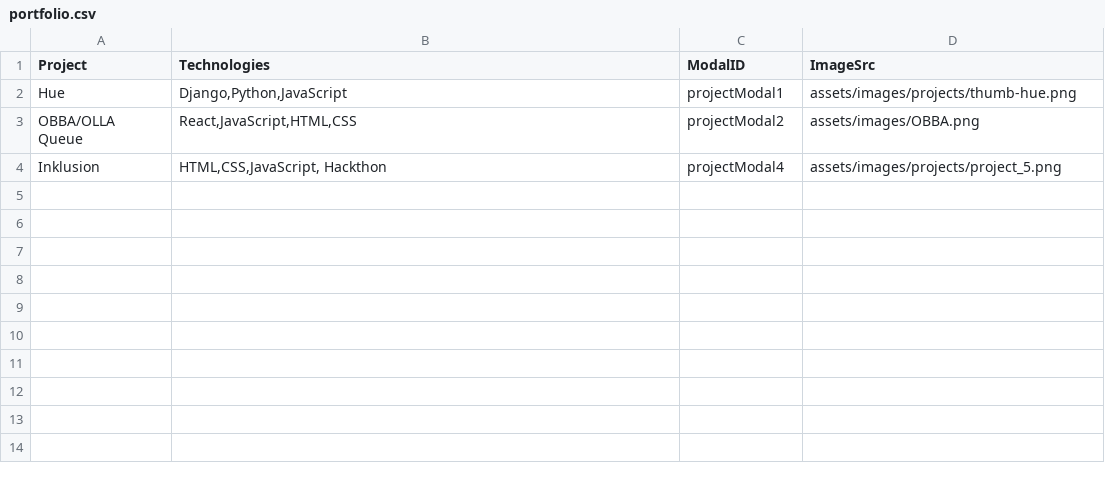
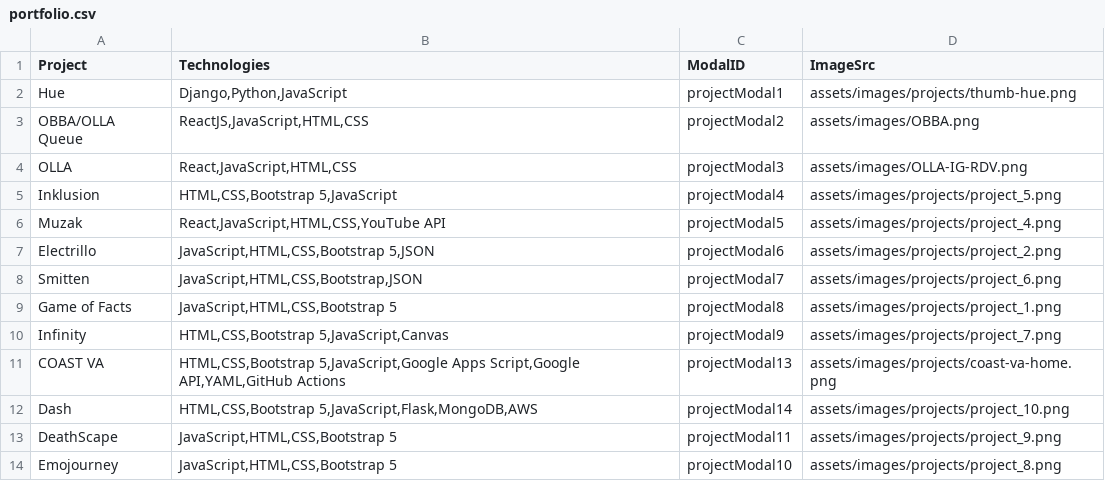
Before and after one commit to alissatroiano/portfolio, a CSV file: assets/data/portfolio.csv, drawn as a sheet.

```diff
--- a/assets/data/portfolio.csv
+++ b/assets/data/portfolio.csv
@@ -2,3 +2,13 @@ Project,Technologies,ModalID,ImageSrc
 "Hue","Django,Python,JavaScript",projectModal1,assets/images/projects/thumb-hue.png
-"OBBA/OLLA Queue","React,JavaScript,HTML,CSS",projectModal2,assets/images/OBBA.png
-"Inklusion","HTML,CSS,JavaScript, Hackthon",projectModal4,assets/images/projects/project_5.png
+"OBBA/OLLA Queue","ReactJS,JavaScript,HTML,CSS",projectModal2,assets/images/OBBA.png
+"OLLA","React,JavaScript,HTML,CSS",projectModal3,assets/images/OLLA-IG-RDV.png
+"Inklusion","HTML,CSS,Bootstrap 5,JavaScript",projectModal4,assets/images/projects/project_5.png
+"Muzak","React,JavaScript,HTML,CSS,YouTube API",projectModal5,assets/images/projects/project_4.png
+"Electrillo","JavaScript,HTML,CSS,Bootstrap 5,JSON",projectModal6,assets/images/projects/project_2.png
+"Smitten","JavaScript,HTML,CSS,Bootstrap,JSON",projectModal7,assets/images/projects/project_6.png
+"Game of Facts","JavaScript,HTML,CSS,Bootstrap 5",projectModal8,assets/images/projects/project_1.png
+"Infinity","HTML,CSS,Bootstrap 5,JavaScript,Canvas",projectModal9,assets/images/projects/project_7.png
+"COAST VA","HTML,CSS,Bootstrap 5,JavaScript,Google Apps Script,Google API,YAML,GitHub Actions",projectModal13,assets/images/projects/coast-va-home.png
+"Dash","HTML,CSS,Bootstrap 5,JavaScript,Flask,MongoDB,AWS",projectModal14,assets/images/projects/project_10.png
+"DeathScape","JavaScript,HTML,CSS,Bootstrap 5",projectModal11,assets/images/projects/project_9.png
+"Emojourney","JavaScript,HTML,CSS,Bootstrap 5",projectModal10,assets/images/projects/project_8.png
```
Also changed, not shown: 3 other files.
